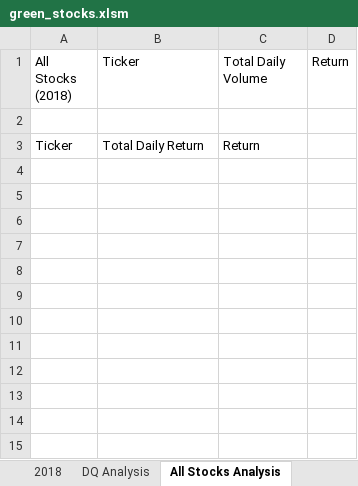
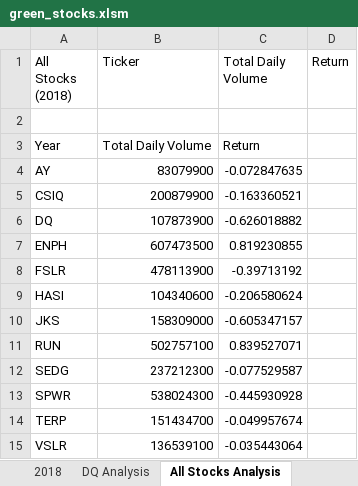
Before and after one commit to mackalys/stocks-analysis, an Excel workbook: green_stocks.xlsm, sheet All Stocks Analysis, drawn as a sheet; values as stored, in another font and other column widths than the file's, no borders; the diff names each change by its address in the sheet, - before the commit and + after, or states it on an @@ line.

Commit message:
Ran code to find Total Daily Volume/Returns

```diff
--- a/green_stocks.xlsm (sheet All Stocks Analysis)
+++ b/green_stocks.xlsm (sheet All Stocks Analysis)
-A3 (All Stocks (2018)): Ticker
+A3 (All Stocks (2018)): Year
-B3 (Ticker): Total Daily Return
+B3 (Ticker): Total Daily Volume
+row 4: AY | 83079900 | -0.072847635
+row 5: CSIQ | 200879900 | -0.163360521
+row 6: DQ | 107873900 | -0.626018882
+row 7: ENPH | 607473500 | 0.819230855
+row 8: FSLR | 478113900 | -0.39713192
+row 9: HASI | 104340600 | -0.206580624
+row 10: JKS | 158309000 | -0.605347157
+row 11: RUN | 502757100 | 0.839527071
+row 12: SEDG | 237212300 | -0.077529587
+row 13: SPWR | 538024300 | -0.445930928
+row 14: TERP | 151434700 | -0.049957674
+row 15: VSLR | 136539100 | -0.035443064
```
